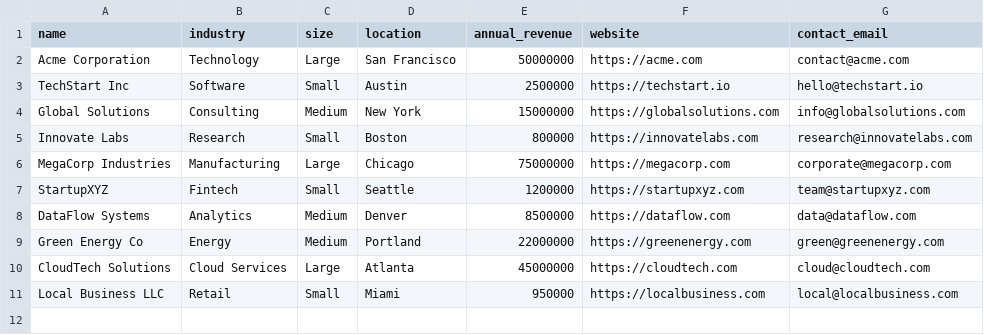
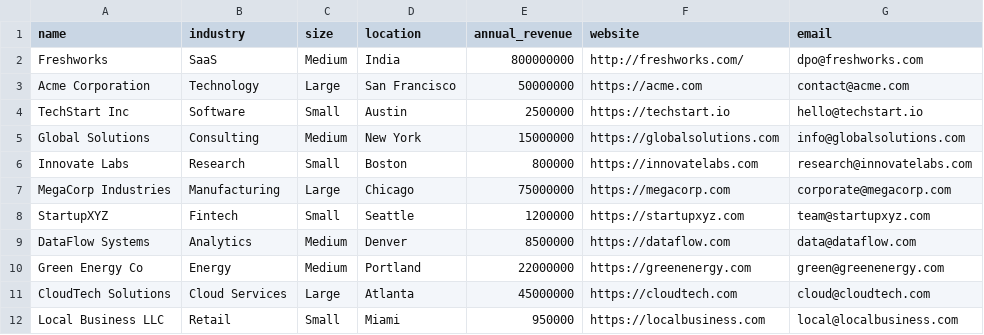
Before and after one commit to lossless-group/record-collector, a CSV file: sample-customers.csv, drawn as a sheet.

```diff
--- a/sample-customers.csv
+++ b/sample-customers.csv
@@ -1,2 +1,3 @@
-name,industry,size,location,annual_revenue,website,contact_email
+name,industry,size,location,annual_revenue,website,email
+Freshworks,SaaS,Medium,India,800000000,http://freshworks.com/,dpo@freshworks.com
 Acme Corporation,Technology,Large,San Francisco,50000000,https://acme.com,contact@acme.com
```
Also changed, not shown: 16 other files.
